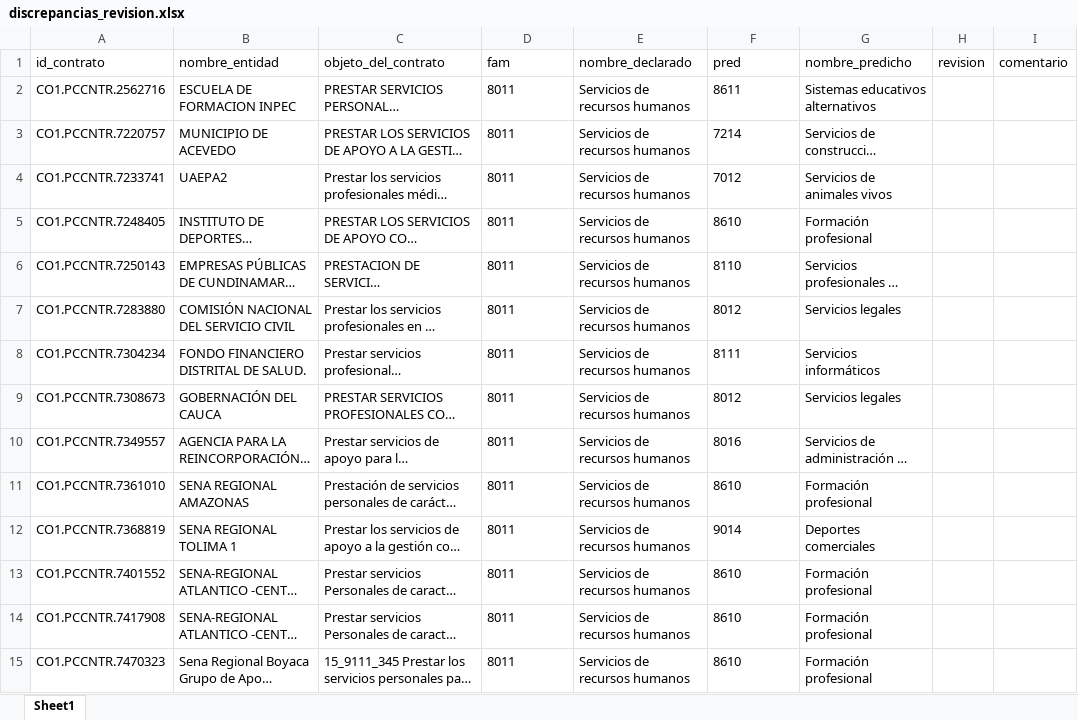
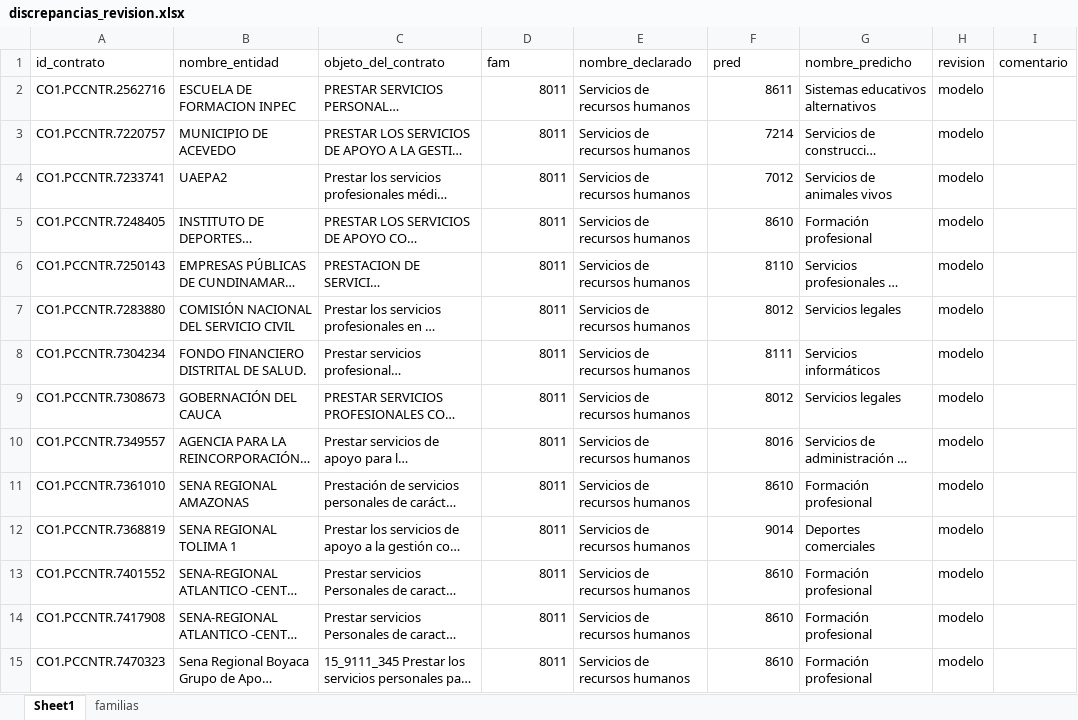
Before and after one commit to davidm094/radar-secop, an Excel workbook: reports/discrepancias_revision.xlsx, sheet Sheet1, drawn as a sheet; only a part is shown; long unchanged cells end in …; values as stored, in another font and other column widths than the file's, no borders; the diff covers the shown part only; the diff names each change by its address in the sheet, - before the commit and + after, or states it on an @@ line.

```diff
--- a/reports/discrepancias_revision.xlsx (sheet Sheet1)
+++ b/reports/discrepancias_revision.xlsx (sheet Sheet1)
+sheet tab: familias
-D2:D15 alignment: left
+D2:D15 alignment: right
-F2:F15 alignment: left
+F2:F15 alignment: right
-H2:H15 (revision): (empty)
+H2:H15 (revision): modelo
```
Also changed, not shown: 89 edited cells and cell formats elsewhere in this sheet, data/consultas/consultas_pyme.xlsx, 20 other files.
